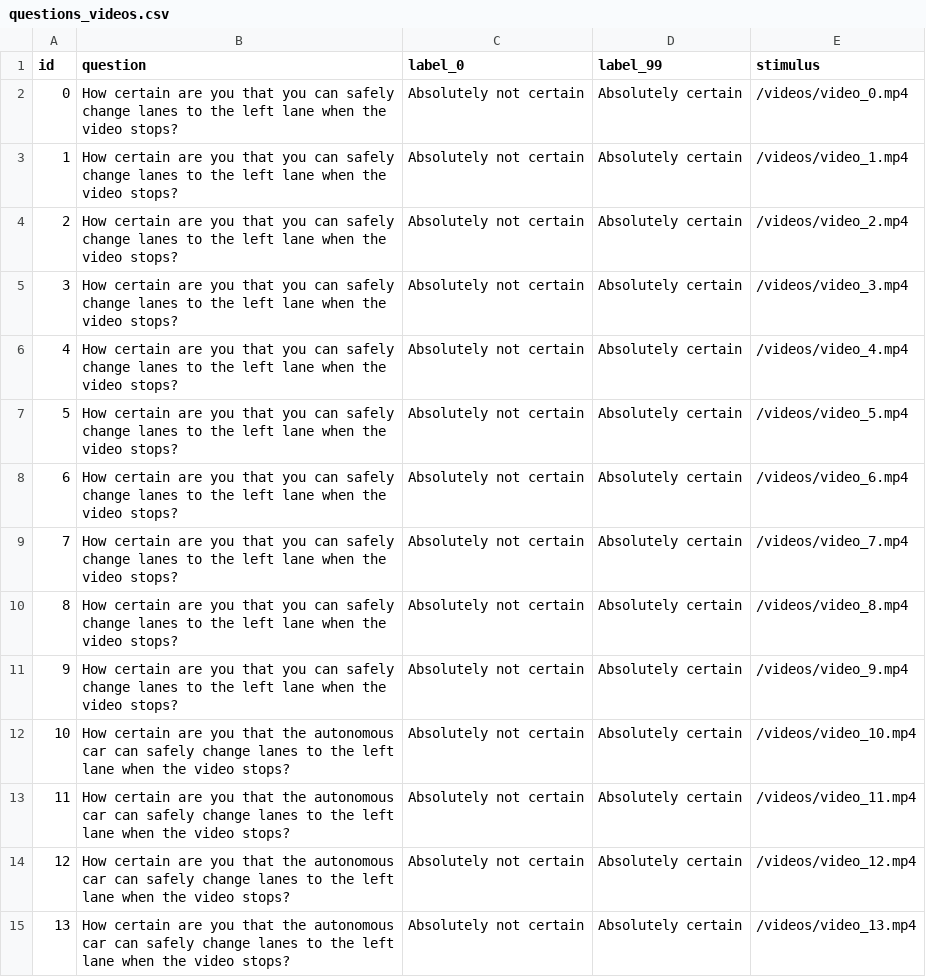
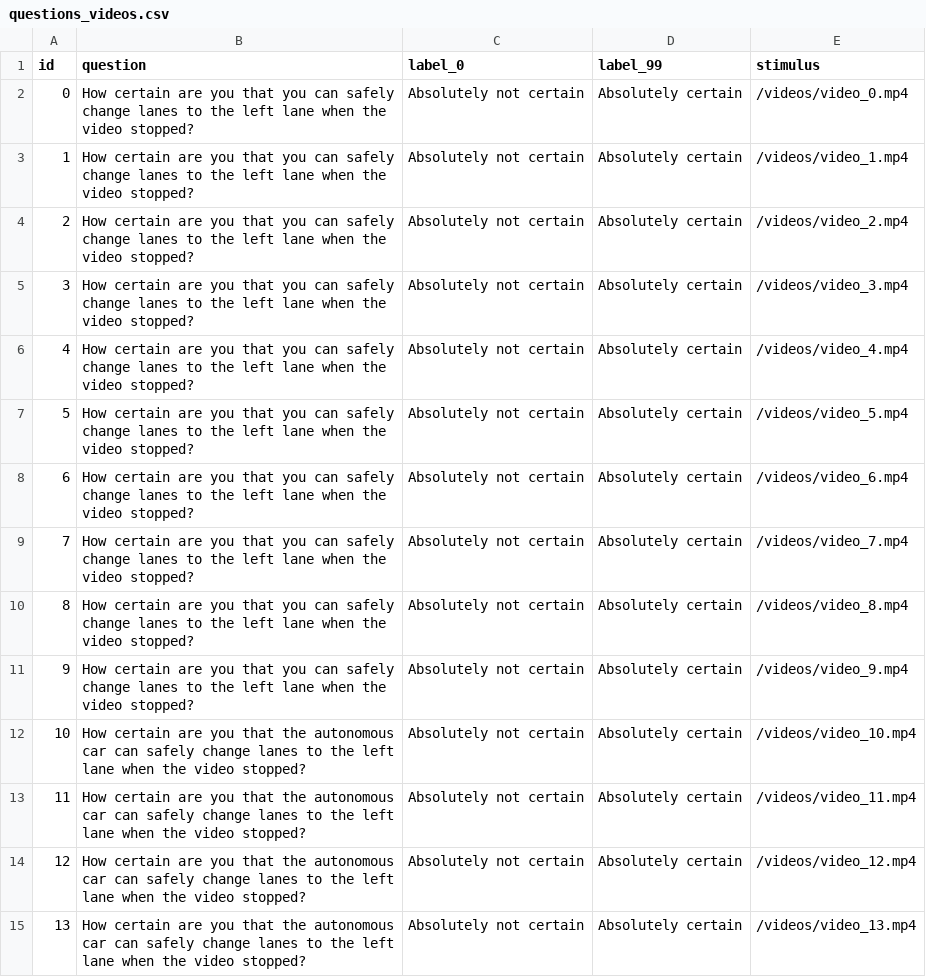
Before and after one commit to bazilinskyy/uncertainty-crowdsourced, a CSV file: public/views/questions_videos.csv, drawn as a sheet; only a part is shown; the diff covers the shown part only.

Commit message:
Update questions_videos.csv
Changed grammar of the questions

```diff
--- a/public/views/questions_videos.csv
+++ b/public/views/questions_videos.csv
@@ -1,15 +1,15 @@
 id,question,label_0,label_99,stimulus
-0,How certain are you that you can safely change lanes to the left lane when the video stops? ,Absolutely not certain,Absolutely certain,/videos/video_0.mp4
-1,How certain are you that you can safely change lanes to the left lane when the video stops? ,Absolutely not certain,Absolutely certain,/videos/video_1.mp4
-2,How certain are you that you can safely change lanes to the left lane when the video stops? ,Absolutely not certain,Absolutely certain,/videos/video_2.mp4
-3,How certain are you that you can safely change lanes to the left lane when the video stops? ,Absolutely not certain,Absolutely certain,/videos/video_3.mp4
-4,How certain are you that you can safely change lanes to the left lane when the video stops? ,Absolutely not certain,Absolutely certain,/videos/video_4.mp4
-5,How certain are you that you can safely change lanes to the left lane when the video stops? ,Absolutely not certain,Absolutely certain,/videos/video_5.mp4
-6,How certain are you that you can safely change lanes to the left lane when the video stops? ,Absolutely not certain,Absolutely certain,/videos/video_6.mp4
-7,How certain are you that you can safely change lanes to the left lane when the video stops? ,Absolutely not certain,Absolutely certain,/videos/video_7.mp4
-8,How certain are you that you can safely change lanes to the left lane when the video stops? ,Absolutely not certain,Absolutely certain,/videos/video_8.mp4
-9,How certain are you that you can safely change lanes to the left lane when the video stops? ,Absolutely not certain,Absolutely certain,/videos/video_9.mp4
-10,How certain are you that the autonomous car can safely change lanes to the left lane when the video stops?,Absolutely not certain,Absolutely certain,/videos/video_10.mp4
-11,How certain are you that the autonomous car can safely change lanes to the left lane when the video stops?,Absolutely not certain,Absolutely certain,/videos/video_11.mp4
-12,How certain are you that the autonomous car can safely change lanes to the left lane when the video stops?,Absolutely not certain,Absolutely certain,/videos/video_12.mp4
-13,How certain are you that the autonomous car can safely change lanes to the left lane when the video stops?,Absolutely not certain,Absolutely certain,/videos/video_13.mp4
+0,How certain are you that you can safely change lanes to the left lane when the video stopped? ,Absolutely not certain,Absolutely certain,/videos/video_0.mp4
+1,How certain are you that you can safely change lanes to the left lane when the video stopped? ,Absolutely not certain,Absolutely certain,/videos/video_1.mp4
+2,How certain are you that you can safely change lanes to the left lane when the video stopped? ,Absolutely not certain,Absolutely certain,/videos/video_2.mp4
+3,How certain are you that you can safely change lanes to the left lane when the video stopped? ,Absolutely not certain,Absolutely certain,/videos/video_3.mp4
+4,How certain are you that you can safely change lanes to the left lane when the video stopped? ,Absolutely not certain,Absolutely certain,/videos/video_4.mp4
+5,How certain are you that you can safely change lanes to the left lane when the video stopped? ,Absolutely not certain,Absolutely certain,/videos/video_5.mp4
+6,How certain are you that you can safely change lanes to the left lane when the video stopped? ,Absolutely not certain,Absolutely certain,/videos/video_6.mp4
+7,How certain are you that you can safely change lanes to the left lane when the video stopped? ,Absolutely not certain,Absolutely certain,/videos/video_7.mp4
+8,How certain are you that you can safely change lanes to the left lane when the video stopped? ,Absolutely not certain,Absolutely certain,/videos/video_8.mp4
+9,How certain are you that you can safely change lanes to the left lane when the video stopped? ,Absolutely not certain,Absolutely certain,/videos/video_9.mp4
+10,How certain are you that the autonomous car can safely change lanes to the left lane when the video stopped?,Absolutely not certain,Absolutely certain,/videos/video_10.mp4
+11,How certain are you that the autonomous car can safely change lanes to the left lane when the video stopped?,Absolutely not certain,Absolutely certain,/videos/video_11.mp4
+12,How certain are you that the autonomous car can safely change lanes to the left lane when the video stopped?,Absolutely not certain,Absolutely certain,/videos/video_12.mp4
+13,How certain are you that the autonomous car can safely change lanes to the left lane when the video stopped?,Absolutely not certain,Absolutely certain,/videos/video_13.mp4
```
Also changed, not shown: 26 edited cells elsewhere in this file.
